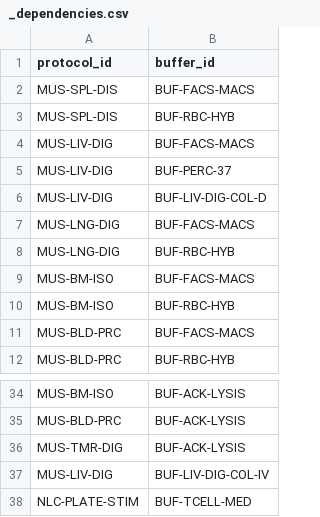
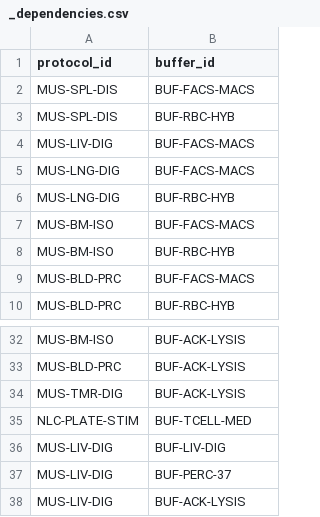
Before and after one commit to Eomesodermin/lab-protocols, a CSV file: protocols_src/_dependencies.csv, drawn as a sheet; only a part is shown, gaps mark what is left out.

```diff
--- a/protocols_src/_dependencies.csv
+++ b/protocols_src/_dependencies.csv
@@ -4,4 +4,2 @@ MUS-SPL-DIS,BUF-RBC-HYB
 MUS-LIV-DIG,BUF-FACS-MACS
-MUS-LIV-DIG,BUF-PERC-37
-MUS-LIV-DIG,BUF-LIV-DIG-COL-D
 MUS-LNG-DIG,BUF-FACS-MACS
@@ -36,3 +34,5 @@ MUS-BLD-PRC,BUF-ACK-LYSIS
 MUS-TMR-DIG,BUF-ACK-LYSIS
-MUS-LIV-DIG,BUF-LIV-DIG-COL-IV
 NLC-PLATE-STIM,BUF-TCELL-MED
+MUS-LIV-DIG,BUF-LIV-DIG
+MUS-LIV-DIG,BUF-PERC-37
+MUS-LIV-DIG,BUF-ACK-LYSIS
```
Also changed, not shown: protocols_src/_buffer_registry.csv, 5 other files.
